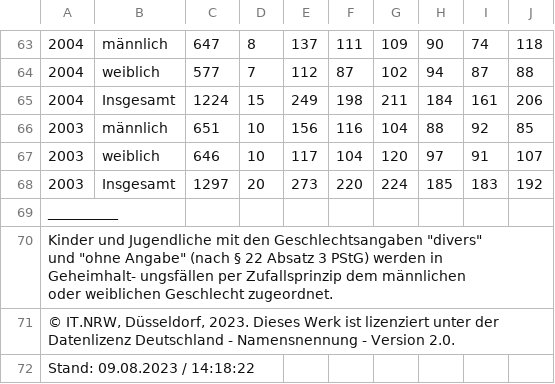
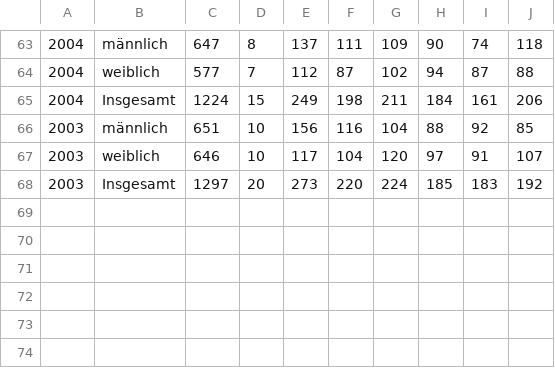
Before and after one commit to skamins3/adoption_nrw, a CSV file: 22521-12i_00 (1).csv, drawn as a sheet; only a part is shown, gaps mark what is left out; ↵ is a line break in a cell; the diff names each change by its address in the sheet, - before the commit and + after, or states it on an @@ line.

Commit message:
adoption_in_nrw.csv

```diff
--- a/22521-12i_00 (1).csv
+++ b/22521-12i_00 (1).csv
-row 69: __________
-row 70: Kinder und Jugendliche mit den Geschlechtsangaben "divers" ↵ und "ohne Angabe" (nach § 22 Absatz 3 PStG) werden in ↵ Geheimhalt- ungsfällen per Zufallsprinzip dem männlichen ↵ oder weiblichen Geschlecht zugeordnet.
-row 71: © IT.NRW, Düsseldorf, 2023. Dieses Werk ist lizenziert unter der Datenlizenz Deutschland - Namensnennung - Version 2.0.
-row 72: Stand: 09.08.2023 / 14:18:22
```
